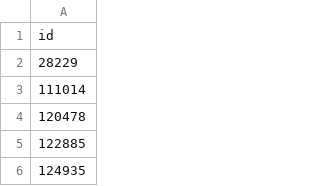
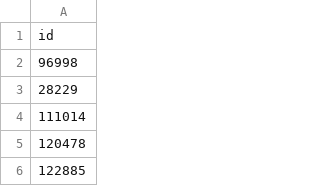
Before and after one commit to TechToThePeople/mep, a CSV file: data/candidates.csv, drawn as a sheet; only a part is shown; the shorter side is filled out with more unchanged rows; the diff names each change by its address in the sheet, - before the commit and + after, or states it on an @@ line.

Commit message:
add regner

```diff
--- a/data/candidates.csv
+++ b/data/candidates.csv
+row 2: 96998
```
